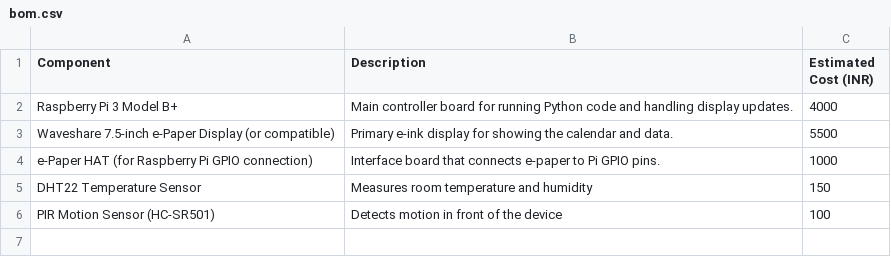
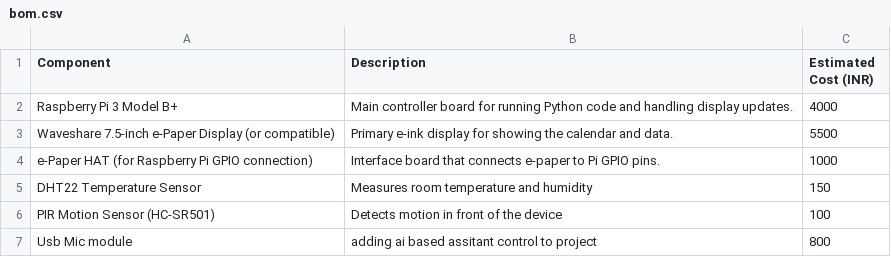
Before and after one commit to Jagrit0711/einky, a CSV file: bom.csv, drawn as a sheet.

Commit message:
Add USB mic module for AI assistant control

```diff
--- a/bom.csv
+++ b/bom.csv
@@ -6 +6,2 @@ DHT22 Temperature Sensor,Measures room temperature and humidity,150
 PIR Motion Sensor (HC-SR501),Detects motion in front of the device,100
+Usb Mic module, adding ai based assitant control to project,800
```
